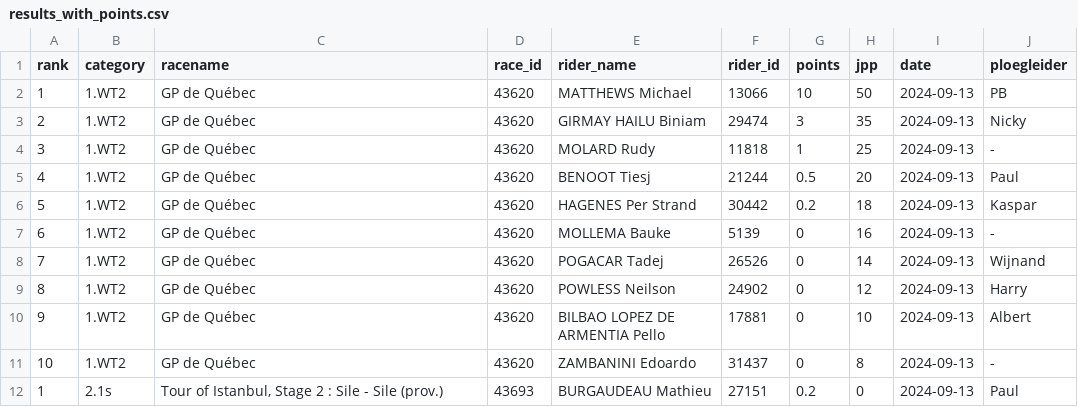
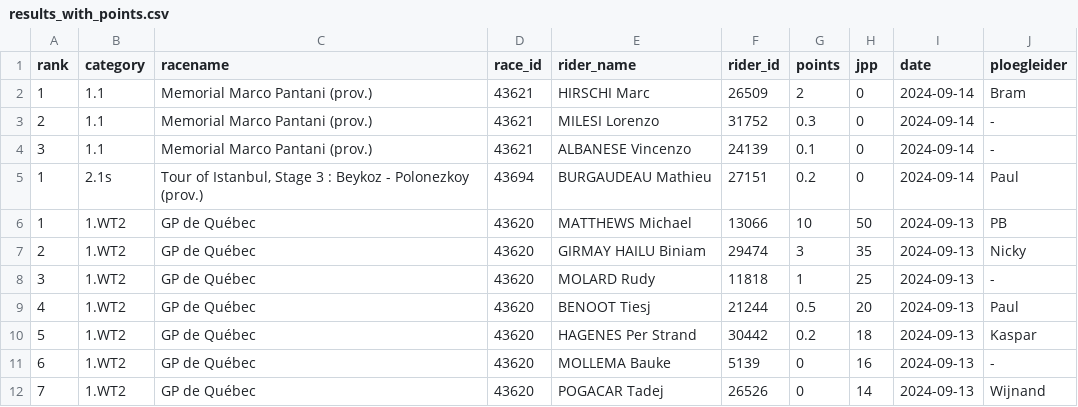
Before and after one commit to wijnandb/wielerspel2024, a CSV file: _data/results_with_points.csv, drawn as a sheet; only a part is shown; the shorter side is filled out with more unchanged rows.

Commit message:
Points processed at 2024-09-14T15:08:08

```diff
--- a/_data/results_with_points.csv
+++ b/_data/results_with_points.csv
@@ -1,2 +1,6 @@
 rank,category,racename,race_id,rider_name,rider_id,points,jpp,date,ploegleider
+1,1.1,Memorial Marco Pantani (prov.),43621,HIRSCHI Marc,26509,2,0,2024-09-14,Bram
+2,1.1,Memorial Marco Pantani (prov.),43621,MILESI Lorenzo,31752,0.3,0,2024-09-14,-
+3,1.1,Memorial Marco Pantani (prov.),43621,ALBANESE Vincenzo,24139,0.1,0,2024-09-14,-
+1,2.1s,"Tour of Istanbul, Stage 3 : Beykoz - Polonezkoy (prov.)",43694,BURGAUDEAU Mathieu,27151,0.2,0,2024-09-14,Paul
 1,1.WT2,GP de Québec,43620,MATTHEWS Michael,13066,10,50,2024-09-13,PB
```
Also changed, not shown: _data/latest_results_with_points.csv, _data/ploegleiders/bram.csv, 6 other files.
